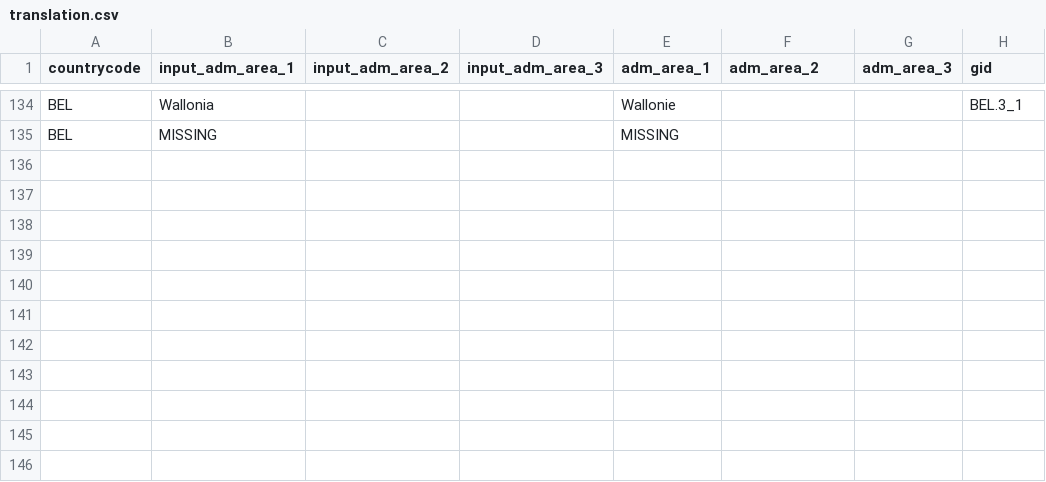
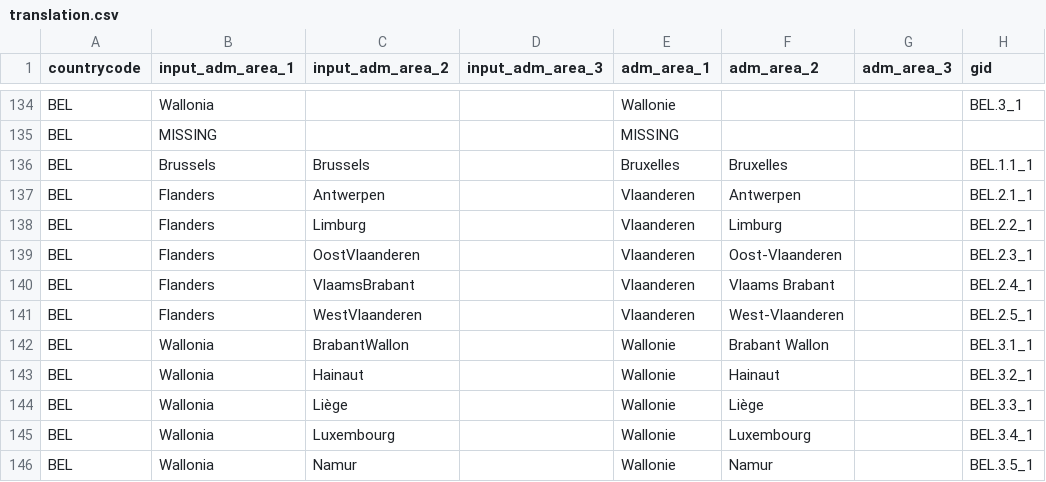
Before and after one commit to covid19db/fetchers-python, a CSV file: src/plugins/EU_ZH/translation.csv, drawn as a sheet; only a part is shown, gaps mark what is left out; the diff names each change by its address in the sheet, - before the commit and + after, or states it on an @@ line.

Commit message:
Update translation.csv

```diff
--- a/src/plugins/EU_ZH/translation.csv
+++ b/src/plugins/EU_ZH/translation.csv
+row 136: BEL | Brussels | Brussels |  | Bruxelles | Bruxelles |  | BEL.1.1_1
+row 137: BEL | Flanders | Antwerpen |  | Vlaanderen | Antwerpen |  | BEL.2.1_1
+row 138: BEL | Flanders | Limburg |  | Vlaanderen | Limburg |  | BEL.2.2_1
+row 139: BEL | Flanders | OostVlaanderen |  | Vlaanderen | Oost-Vlaanderen |  | BEL.2.3_1
+row 140: BEL | Flanders | VlaamsBrabant |  | Vlaanderen | Vlaams Brabant |  | BEL.2.4_1
+row 141: BEL | Flanders | WestVlaanderen |  | Vlaanderen | West-Vlaanderen |  | BEL.2.5_1
+row 142: BEL | Wallonia | BrabantWallon |  | Wallonie | Brabant Wallon |  | BEL.3.1_1
+row 143: BEL | Wallonia | Hainaut |  | Wallonie | Hainaut |  | BEL.3.2_1
+row 144: BEL | Wallonia | Liège |  | Wallonie | Liège |  | BEL.3.3_1
+row 145: BEL | Wallonia | Luxembourg |  | Wallonie | Luxembourg |  | BEL.3.4_1
+row 146: BEL | Wallonia | Namur |  | Wallonie | Namur |  | BEL.3.5_1
```
